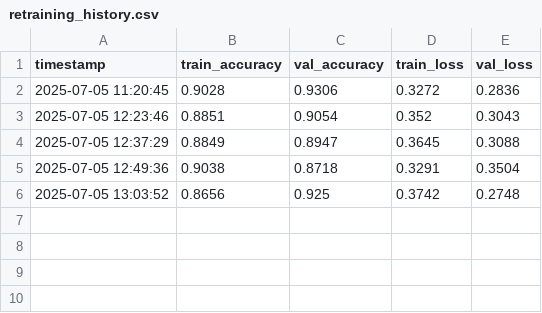
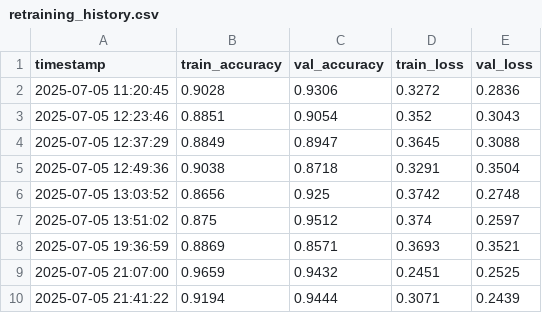
Before and after one commit to trek2terminal/IRCTC_Bot_Detection_And_Demand_Prediction, a CSV file: logs/retraining_history.csv, drawn as a sheet.

```diff
--- a/logs/retraining_history.csv
+++ b/logs/retraining_history.csv
@@ -6 +6,5 @@ timestamp,train_accuracy,val_accuracy,train_loss,val_loss
 2025-07-05 13:03:52,0.8656,0.925,0.3742,0.2748
+2025-07-05 13:51:02,0.875,0.9512,0.374,0.2597
+2025-07-05 19:36:59,0.8869,0.8571,0.3693,0.3521
+2025-07-05 21:07:00,0.9659,0.9432,0.2451,0.2525
+2025-07-05 21:41:22,0.9194,0.9444,0.3071,0.2439
```
Also changed, not shown: logs/login_attempts.csv, 4 other files.
